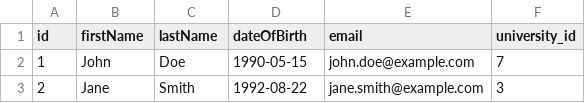
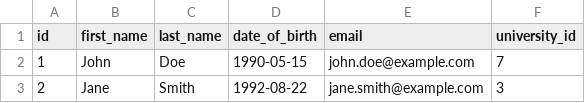
Before and after one commit to evro77777/springstudents, a CSV file: springstudents/src/main/resources/db/data/students-data.csv, drawn as a sheet; only a part is shown.

Commit message:
rename col in tables

```diff
--- a/springstudents/src/main/resources/db/data/students-data.csv
+++ b/springstudents/src/main/resources/db/data/students-data.csv
@@ -1,2 +1,2 @@
-id,firstName,lastName,dateOfBirth,email,university_id
+id,first_name,last_name,date_of_birth,email,university_id
 1,John,Doe,1990-05-15,john.doe@example.com,7
```
Also changed, not shown: springstudents/src/main/resources/db/data/university-data.csv, 5 other files.
